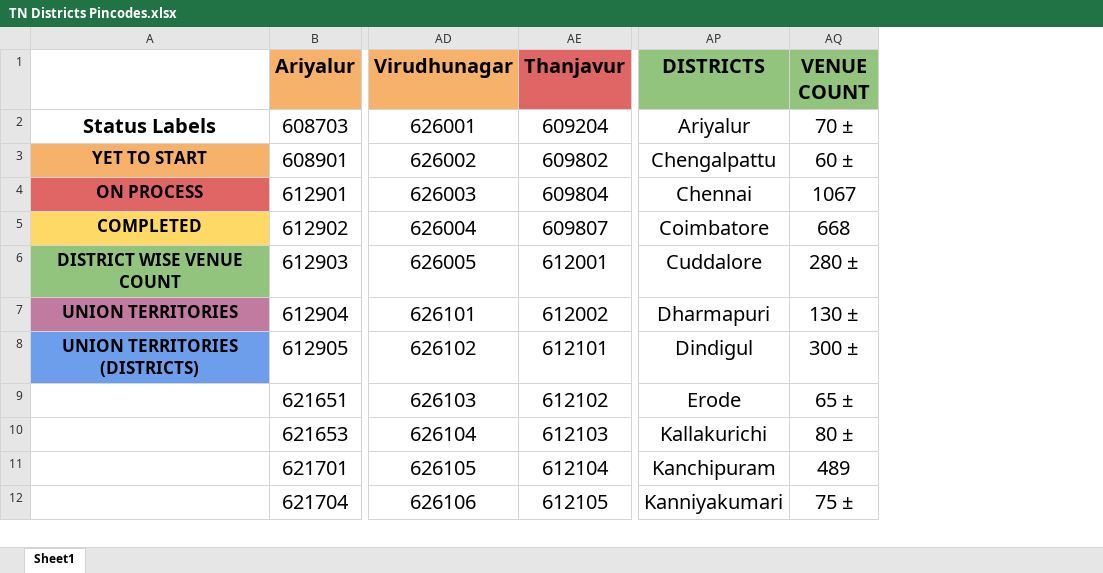
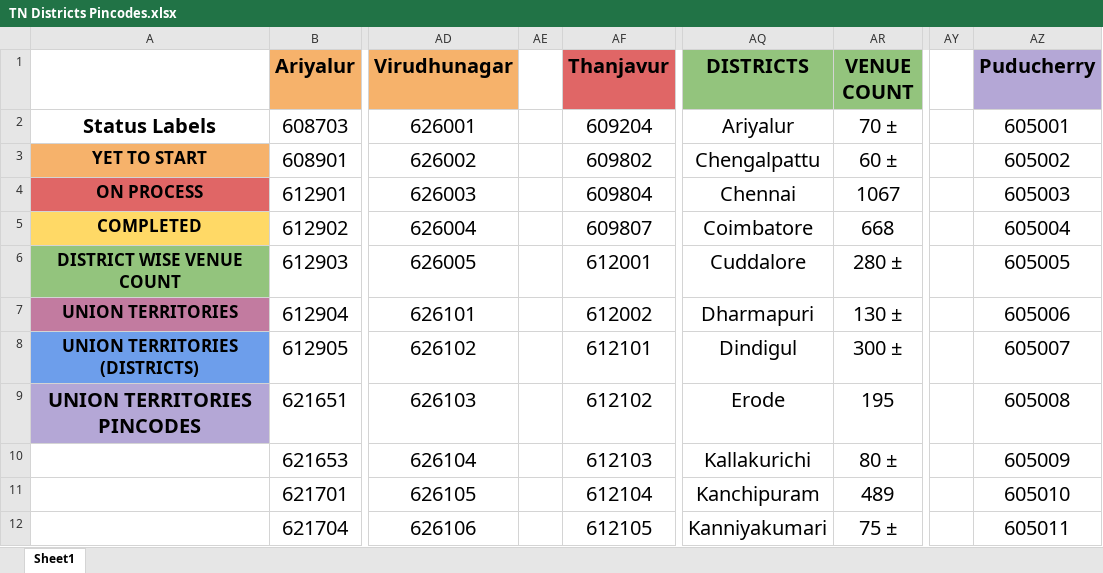
Before and after one commit to CHANDRUB2023/bmw_workreport_analysis.a2c, an Excel workbook: data/TN Districts Pincodes.xlsx, sheet Sheet1, drawn as a sheet; only a part is shown, gaps mark what is left out; values as stored, in another font and other column widths than the file's, no borders; charts and pictures not drawn; addresses are those after the commit; the diff names each change by its address in the sheet, - before the commit and + after, or states it on an @@ line.

Commit message:
chore: sync active venue excel dataset

```diff
--- a/data/TN Districts Pincodes.xlsx (sheet Sheet1)
+++ b/data/TN Districts Pincodes.xlsx (sheet Sheet1)
+column AE, empty
+column AY, empty
+column AZ (Puducherry), rows 2-12: 605001 | 605002 | 605003 | 605004 | 605005 | 605006 | 605007 | 605008 | 605009 | 605010 | 605011
-A9: (empty)
+A9: UNION TERRITORIES PINCODES
-A9 fill: none
+A9 fill: #B4A7D6
-AR9 (VENUE COUNT): 65 ±
+AR9 (VENUE COUNT): 195
```
